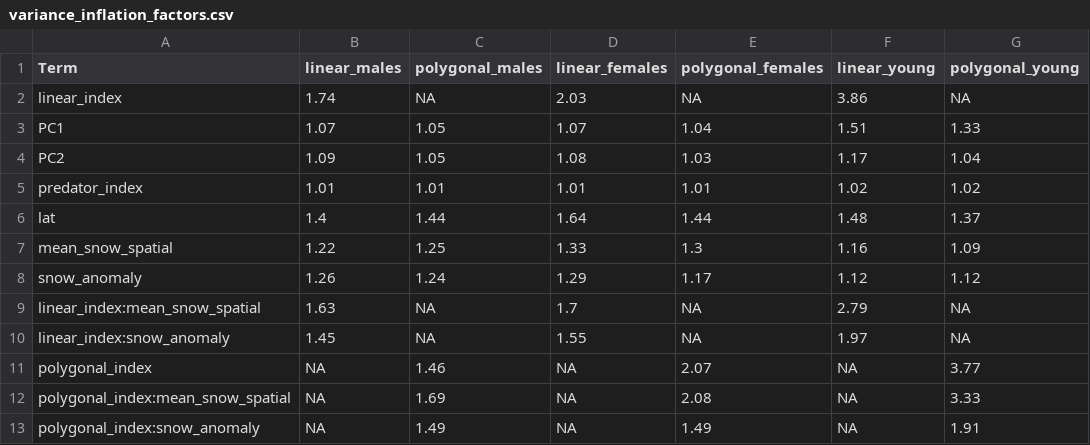
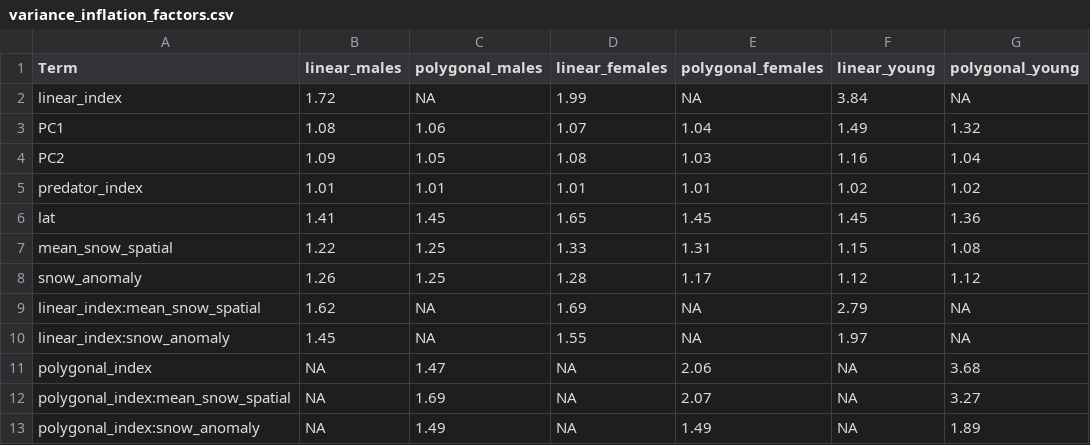
Before and after one commit to andrew-barnas/OSM_white_tailed_deer, a CSV file: 4. Models/outputs/variance_inflation_factors.csv, drawn as a sheet.

```diff
--- a/4. Models/outputs/variance_inflation_factors.csv
+++ b/4. Models/outputs/variance_inflation_factors.csv
@@ -1,13 +1,13 @@
 "Term","linear_males","polygonal_males","linear_females","polygonal_females","linear_young","polygonal_young"
-"linear_index",1.74,NA,2.03,NA,3.86,NA
-"PC1",1.07,1.05,1.07,1.04,1.51,1.33
-"PC2",1.09,1.05,1.08,1.03,1.17,1.04
+"linear_index",1.72,NA,1.99,NA,3.84,NA
+"PC1",1.08,1.06,1.07,1.04,1.49,1.32
+"PC2",1.09,1.05,1.08,1.03,1.16,1.04
 "predator_index",1.01,1.01,1.01,1.01,1.02,1.02
-"lat",1.4,1.44,1.64,1.44,1.48,1.37
-"mean_snow_spatial",1.22,1.25,1.33,1.3,1.16,1.09
-"snow_anomaly",1.26,1.24,1.29,1.17,1.12,1.12
-"linear_index:mean_snow_spatial",1.63,NA,1.7,NA,2.79,NA
+"lat",1.41,1.45,1.65,1.45,1.45,1.36
+"mean_snow_spatial",1.22,1.25,1.33,1.31,1.15,1.08
+"snow_anomaly",1.26,1.25,1.28,1.17,1.12,1.12
+"linear_index:mean_snow_spatial",1.62,NA,1.69,NA,2.79,NA
 "linear_index:snow_anomaly",1.45,NA,1.55,NA,1.97,NA
-"polygonal_index",NA,1.46,NA,2.07,NA,3.77
-"polygonal_index:mean_snow_spatial",NA,1.69,NA,2.08,NA,3.33
-"polygonal_index:snow_anomaly",NA,1.49,NA,1.49,NA,1.91
+"polygonal_index",NA,1.47,NA,2.06,NA,3.68
+"polygonal_index:mean_snow_spatial",NA,1.69,NA,2.07,NA,3.27
+"polygonal_index:snow_anomaly",NA,1.49,NA,1.49,NA,1.89
```
Also changed, not shown: 1. Species Response Variables/outputs/weekly_proportional_binomial_with_males.csv, 2. Site Variables/outputs/final_df.csv, 25 other files.
